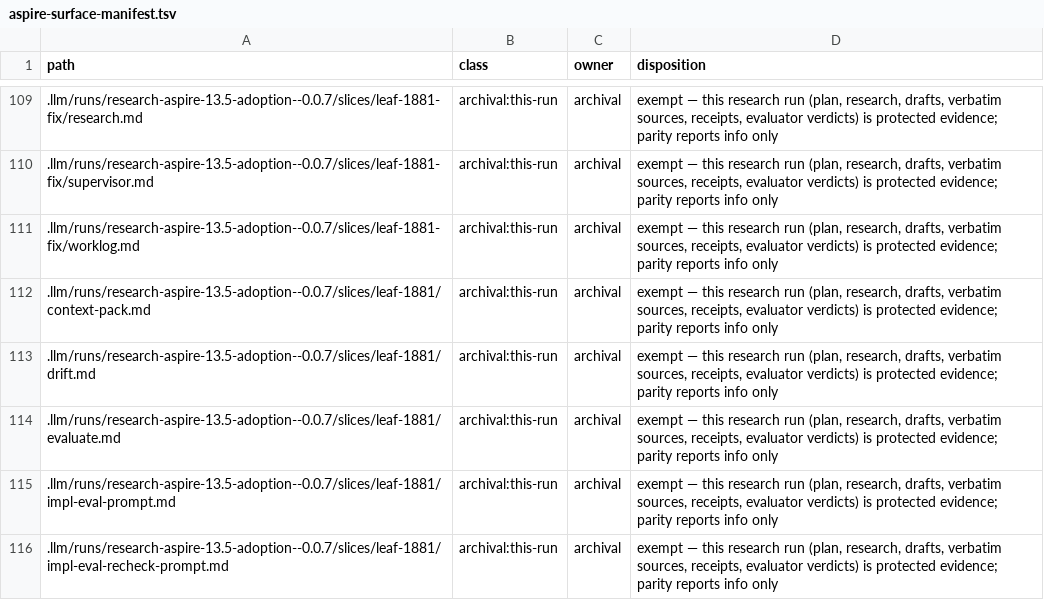
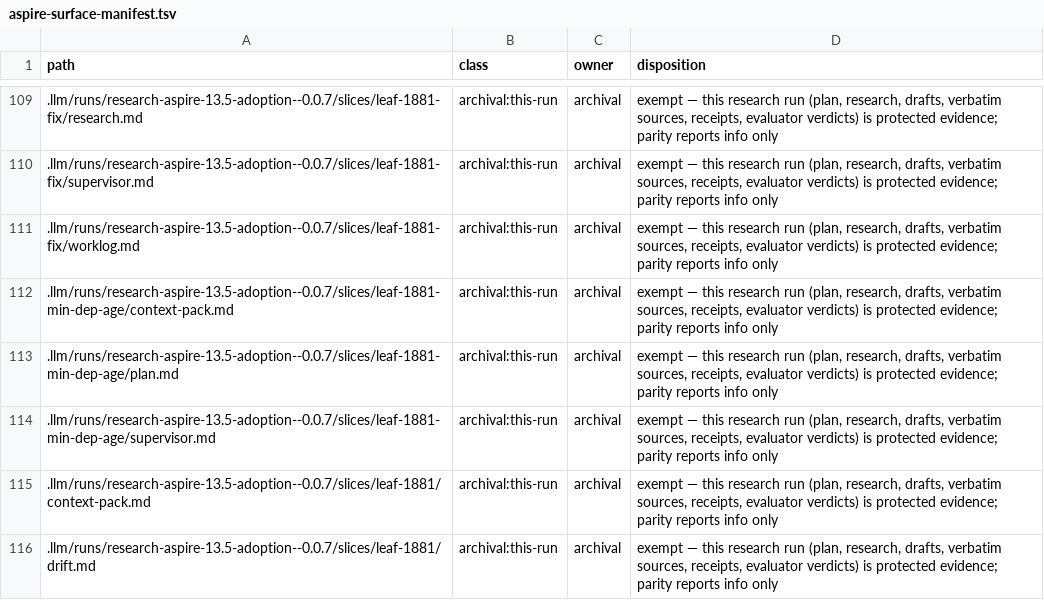
Before and after one commit to rickylabs/netscript, a TSV file: .llm/runs/research-aspire-13.5-adoption--0.0.7/aspire-surface-manifest.tsv, drawn as a sheet; only a part is shown, gaps mark what is left out; the shorter side is filled out with more unchanged rows.

Commit message:
docs(harness): record README minimum-age gate evidence

```diff
--- a/.llm/runs/research-aspire-13.5-adoption--0.0.7/aspire-surface-manifest.tsv
+++ b/.llm/runs/research-aspire-13.5-adoption--0.0.7/aspire-surface-manifest.tsv
@@ -111,2 +111,5 @@ path	class	owner	disposition
 .llm/runs/research-aspire-13.5-adoption--0.0.7/slices/leaf-1881-fix/worklog.md	archival:this-run	archival	exempt — this research run (plan, research, drafts, verbatim sources, receipts, evaluator verdicts) is protected evidence; parity reports info only
+.llm/runs/research-aspire-13.5-adoption--0.0.7/slices/leaf-1881-min-dep-age/context-pack.md	archival:this-run	archival	exempt — this research run (plan, research, drafts, verbatim sources, receipts, evaluator verdicts) is protected evidence; parity reports info only
+.llm/runs/research-aspire-13.5-adoption--0.0.7/slices/leaf-1881-min-dep-age/plan.md	archival:this-run	archival	exempt — this research run (plan, research, drafts, verbatim sources, receipts, evaluator verdicts) is protected evidence; parity reports info only
+.llm/runs/research-aspire-13.5-adoption--0.0.7/slices/leaf-1881-min-dep-age/supervisor.md	archival:this-run	archival	exempt — this research run (plan, research, drafts, verbatim sources, receipts, evaluator verdicts) is protected evidence; parity reports info only
 .llm/runs/research-aspire-13.5-adoption--0.0.7/slices/leaf-1881/context-pack.md	archival:this-run	archival	exempt — this research run (plan, research, drafts, verbatim sources, receipts, evaluator verdicts) is protected evidence; parity reports info only
```
Also changed, not shown: 3 other files.
